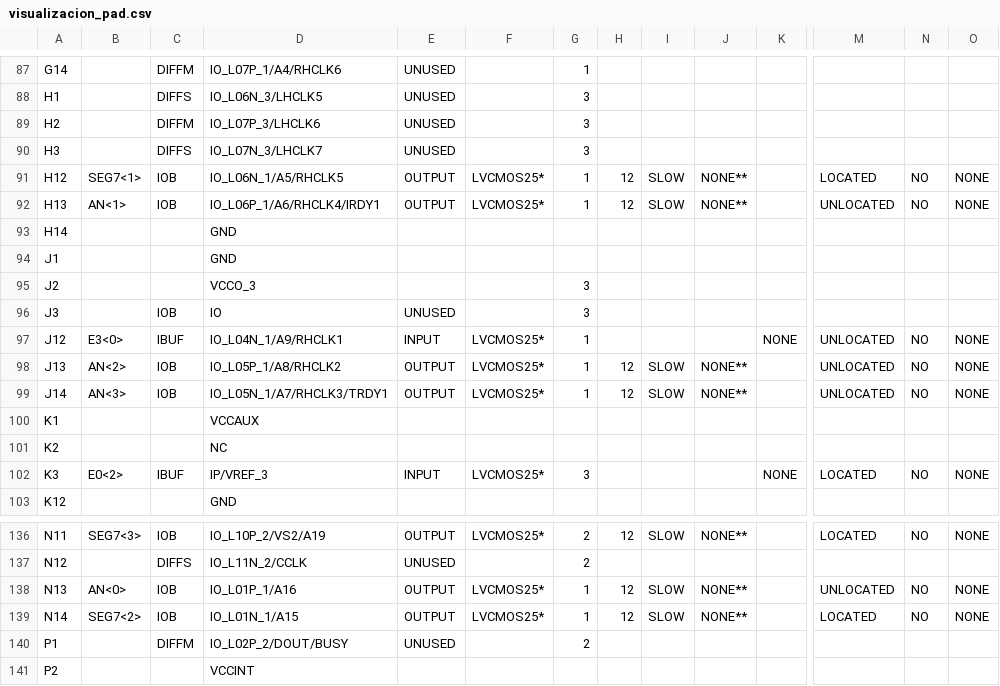
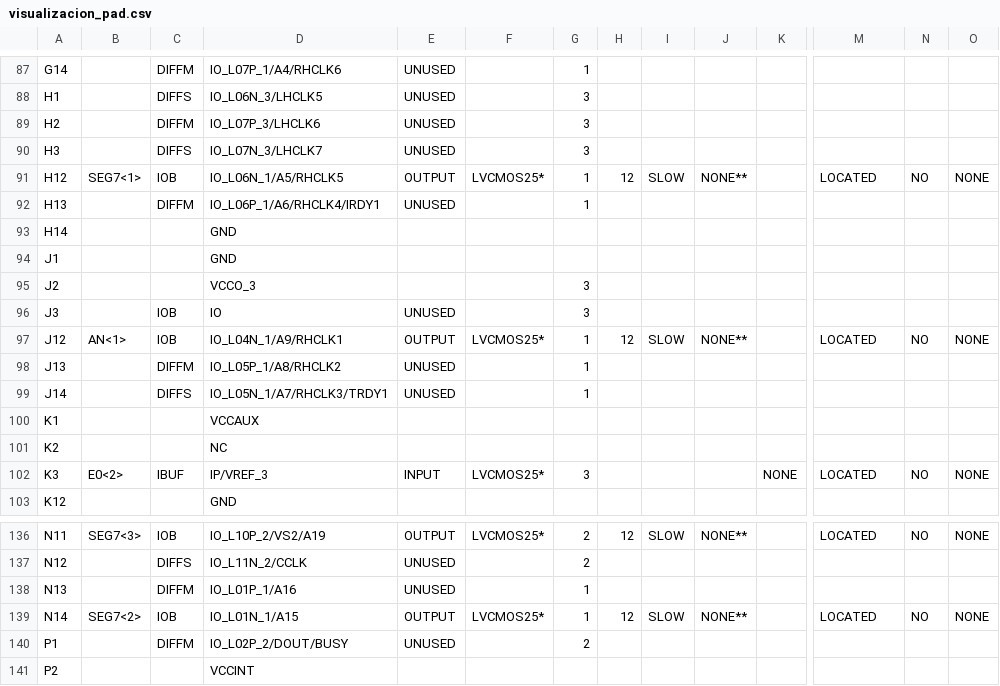
Before and after one commit to CELT-2017/Celt-Digital, a CSV file: visualizacion_pad.csv, drawn as a sheet; only a part is shown, gaps mark what is left out; the diff covers the shown part only; the diff names each change by its address in the sheet, - before the commit and + after, or states it on an @@ line.

Commit message:
Visualizacion Funciona 1
Modulo de visualizacion operativo en fpga

```diff
--- a/visualizacion_pad.csv
+++ b/visualizacion_pad.csv
-B92: AN<1>
+B92: (empty)
-C92: IOB
+C92: DIFFM
-E92: OUTPUT
+E92: UNUSED
-F92: LVCMOS25*
+F92: (empty)
-H92: 12
+H92: (empty)
-I92: SLOW
+I92: (empty)
-J92: NONE**
+J92: (empty)
-M92: UNLOCATED
+M92: (empty)
-N92: NO
+N92: (empty)
-O92: NONE
+O92: (empty)
-B97: E3<0>
+B97: AN<1>
-C97: IBUF
+C97: IOB
-E97: INPUT
+E97: OUTPUT
-H97: (empty)
+H97: 12
-I97: (empty)
+I97: SLOW
-J97: (empty)
+J97: NONE**
-K97: NONE
+K97: (empty)
-M97: UNLOCATED
+M97: LOCATED
-B98: AN<2>
+B98: (empty)
-C98: IOB
+C98: DIFFM
-E98:E99: OUTPUT
+E98:E99: UNUSED
-F98:F99: LVCMOS25*
+F98:F99: (empty)
-H98:H99: 12
+H98:H99: (empty)
-I98:I99: SLOW
+I98:I99: (empty)
-J98:J99: NONE**
+J98:J99: (empty)
-M98:M99: UNLOCATED
+M98:M99: (empty)
-N98:N99: NO
+N98:N99: (empty)
-O98:O99: NONE
+O98:O99: (empty)
-B99: AN<3>
+B99: (empty)
-C99: IOB
+C99: DIFFS
-B138: AN<0>
+B138: (empty)
-C138: IOB
+C138: DIFFM
-E138: OUTPUT
+E138: UNUSED
-F138: LVCMOS25*
+F138: (empty)
-H138: 12
+H138: (empty)
-I138: SLOW
+I138: (empty)
-J138: NONE**
+J138: (empty)
-M138: UNLOCATED
+M138: (empty)
-N138: NO
+N138: (empty)
-O138: NONE
+O138: (empty)
```
Also changed, not shown: 34 edited cells elsewhere in this file, 20 other files.
